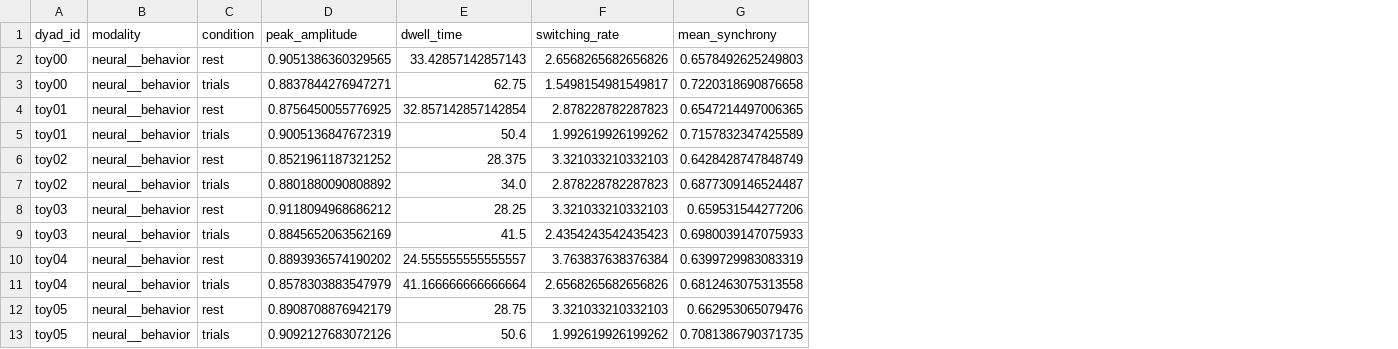
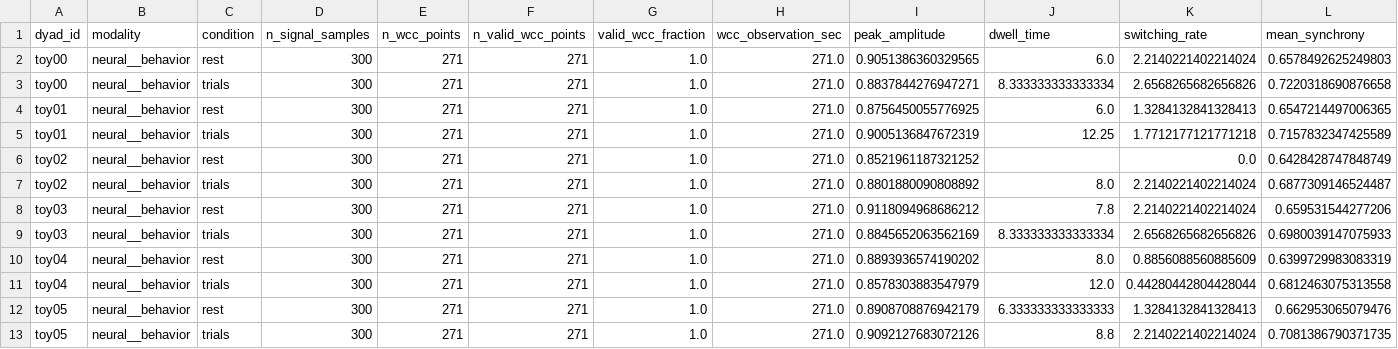
Before and after one commit to EriXPsy/SyncPipe, a CSV file: artifacts/paper_lerique/reproduce_fast_features.csv, drawn as a sheet; addresses are those after the commit; the diff names each change by its address in the sheet, - before the commit and + after, or states it on an @@ line.

Commit message:
chore: update canonical/reviewer scripts + tracked paper/audit artifacts
scripts and deliverables updated for the per-modality gate, FDR family split, and surrogate_n=1000 defaults.

tracked artifacts/paper_lerique (MANIFEST, reproduce_fast outputs) and artifacts/reviewer_audit (AUDIT_REPORT, REVIEWER_RESULTS) refreshed to reflect the audited pipeline outputs.

Untracked bulky/generated artifacts (artifacts/prediction/, _full_regression.xml, _slow_probe.txt, reviewer_audit/FIX_BLUEPRINT_V1.md) are intentionally left out of version control per the artifacts policy.

```diff
--- a/artifacts/paper_lerique/reproduce_fast_features.csv
+++ b/artifacts/paper_lerique/reproduce_fast_features.csv
+column D (n_signal_samples), rows 2-13: all 300
+column E (n_wcc_points), rows 2-13: all 271
+column F (n_valid_wcc_points), rows 2-13: all 271
+column G (valid_wcc_fraction), rows 2-13: all 1.0
+column H (wcc_observation_sec), rows 2-13: all 271.0
-J2 (dwell_time): 33.42857142857143
+J2 (dwell_time): 6.0
-K2 (switching_rate): 2.6568265682656826
+K2 (switching_rate): 2.2140221402214024
-J3 (dwell_time): 62.75
+J3 (dwell_time): 8.333333333333334
-K3 (switching_rate): 1.5498154981549817
+K3 (switching_rate): 2.6568265682656826
-J4 (dwell_time): 32.857142857142854
+J4 (dwell_time): 6.0
-K4 (switching_rate): 2.878228782287823
+K4 (switching_rate): 1.3284132841328413
-J5 (dwell_time): 50.4
+J5 (dwell_time): 12.25
-K5 (switching_rate): 1.992619926199262
+K5 (switching_rate): 1.7712177121771218
-J6 (dwell_time): 28.375
+J6 (dwell_time): (empty)
-K6 (switching_rate): 3.321033210332103
+K6 (switching_rate): 0.0
-J7 (dwell_time): 34.0
+J7 (dwell_time): 8.0
-K7 (switching_rate): 2.878228782287823
+K7 (switching_rate): 2.2140221402214024
-J8 (dwell_time): 28.25
+J8 (dwell_time): 7.8
-K8 (switching_rate): 3.321033210332103
+K8 (switching_rate): 2.2140221402214024
-J9 (dwell_time): 41.5
+J9 (dwell_time): 8.333333333333334
-K9 (switching_rate): 2.4354243542435423
+K9 (switching_rate): 2.6568265682656826
-J10 (dwell_time): 24.555555555555557
+J10 (dwell_time): 8.0
-K10 (switching_rate): 3.763837638376384
+K10 (switching_rate): 0.8856088560885609
-J11 (dwell_time): 41.166666666666664
+J11 (dwell_time): 12.0
-K11 (switching_rate): 2.6568265682656826
+K11 (switching_rate): 0.44280442804428044
-J12 (dwell_time): 28.75
+J12 (dwell_time): 6.333333333333333
-K12 (switching_rate): 3.321033210332103
+K12 (switching_rate): 1.3284132841328413
-J13 (dwell_time): 50.6
+J13 (dwell_time): 8.8
-K13 (switching_rate): 1.992619926199262
+K13 (switching_rate): 2.2140221402214024
```
Also changed, not shown: 7 other files.
